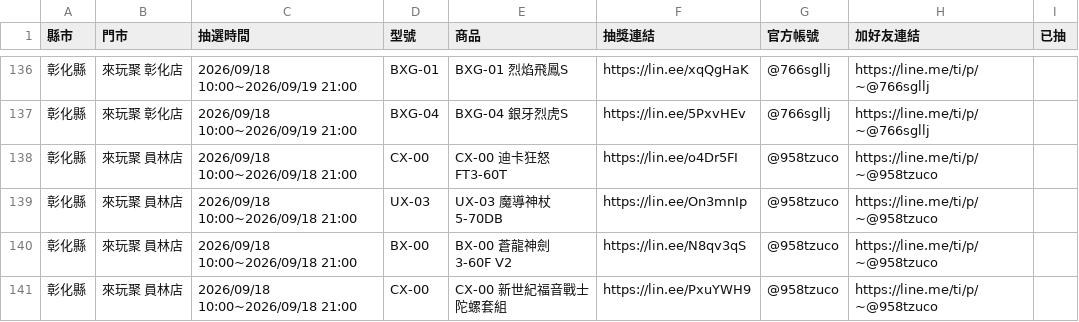
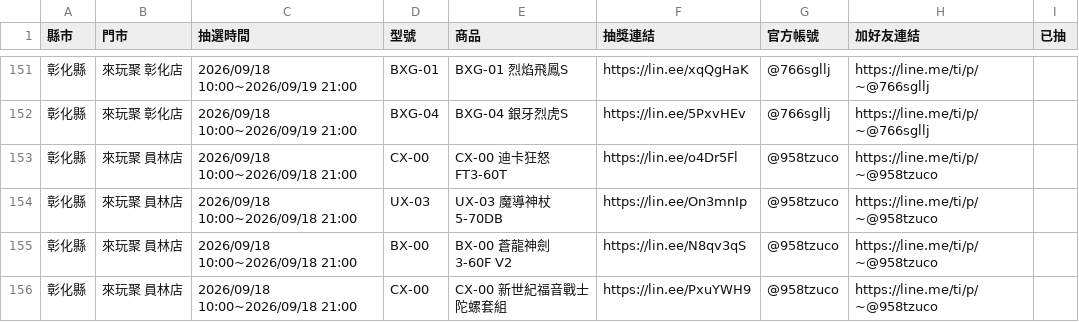
Before and after one commit to yang-hua-11/funbox-line, a CSV file: checklist.csv, drawn as a sheet; only a part is shown, gaps mark what is left out; the diff covers the shown part only.

```diff
--- a/checklist.csv
+++ b/checklist.csv
@@ -137,3 +152,3 @@
 彰化縣,來玩聚 彰化店,2026/09/18 10:00~2026/09/19 21:00,BXG-04,BXG-04 銀牙烈虎S,https://lin.ee/5PxvHEv,@766sgllj,https://line.me/ti/p/~@766sgllj,
-彰化縣,來玩聚 員林店,2026/09/18 10:00~2026/09/18 21:00,CX-00,CX-00 迪卡狂怒 FT3-60T,https://lin.ee/o4Dr5FI,@958tzuco,https://line.me/ti/p/~@958tzuco,
+彰化縣,來玩聚 員林店,2026/09/18 10:00~2026/09/18 21:00,CX-00,CX-00 迪卡狂怒 FT3-60T,https://lin.ee/o4Dr5Fl,@958tzuco,https://line.me/ti/p/~@958tzuco,
 彰化縣,來玩聚 員林店,2026/09/18 10:00~2026/09/18 21:00,UX-03,UX-03 魔導神杖 5-70DB,https://lin.ee/On3mnIp,@958tzuco,https://line.me/ti/p/~@958tzuco,
```
Also changed, not shown: 22 added rows elsewhere in this file, 3 other files.
